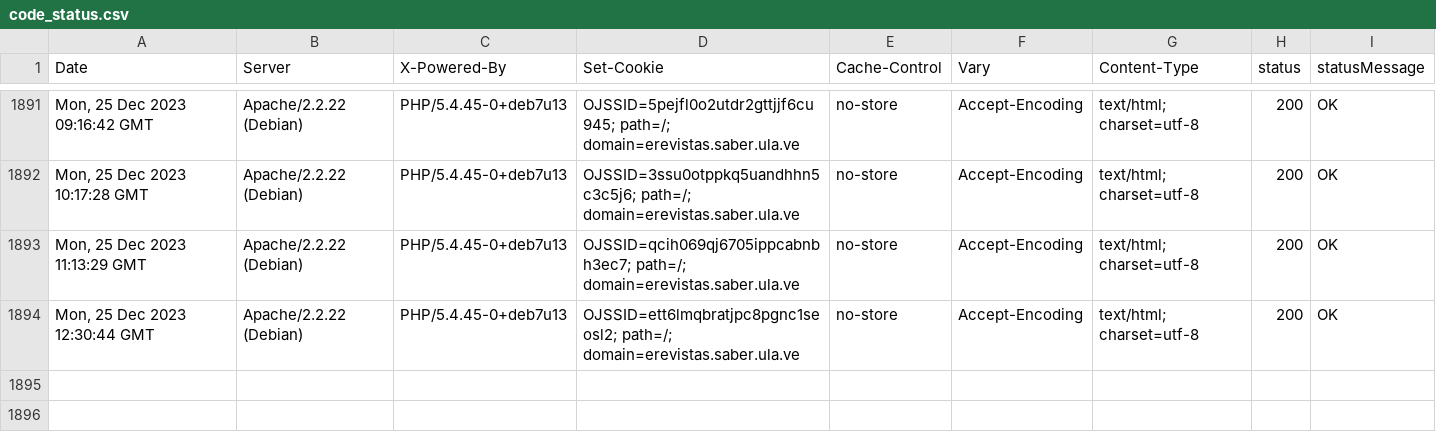
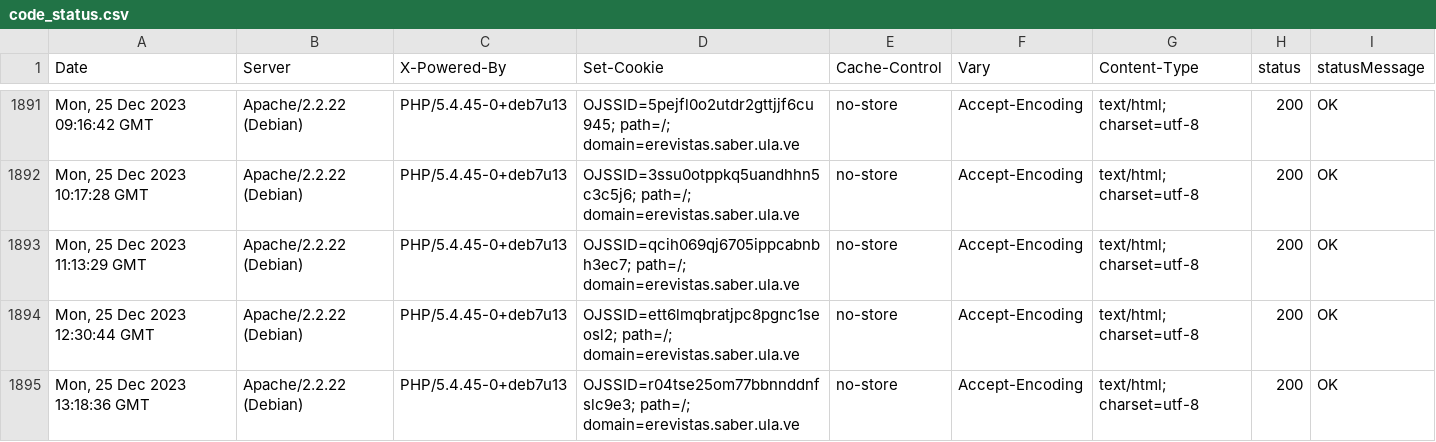
Before and after one commit to luismmontilla/EcotropicosWebStatus, a CSV file: code_status.csv, drawn as a sheet; only a part is shown, gaps mark what is left out; the diff names each change by its address in the sheet, - before the commit and + after, or states it on an @@ line.

Commit message:
Append data to CSV

```diff
--- a/code_status.csv
+++ b/code_status.csv
+row 1895: Mon, 25 Dec 2023 13:18:36 GMT | Apache/2.2.22 (Debian) | PHP/5.4.45-0+deb7u13 | OJSSID=r04tse25om77bbnnddnfslc9e3; path=/; domain=erevistas.saber.ula.ve | no-store | Accept-Encoding | text/html; charset=utf-8 | 200 | OK
```
